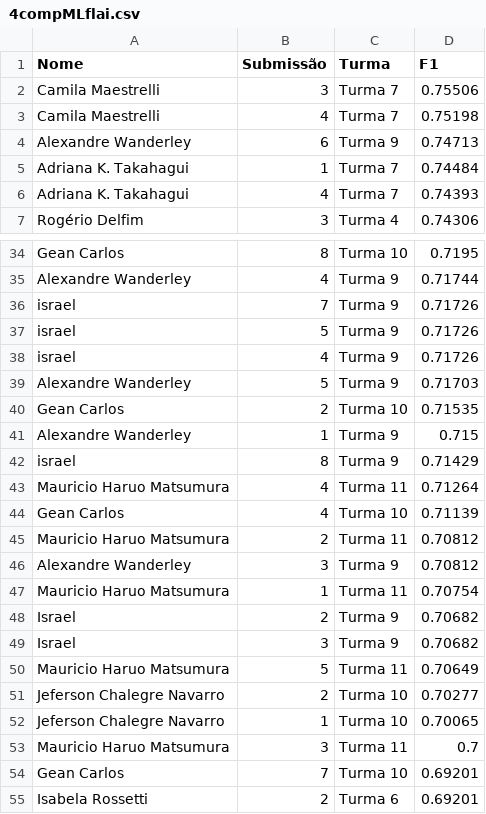
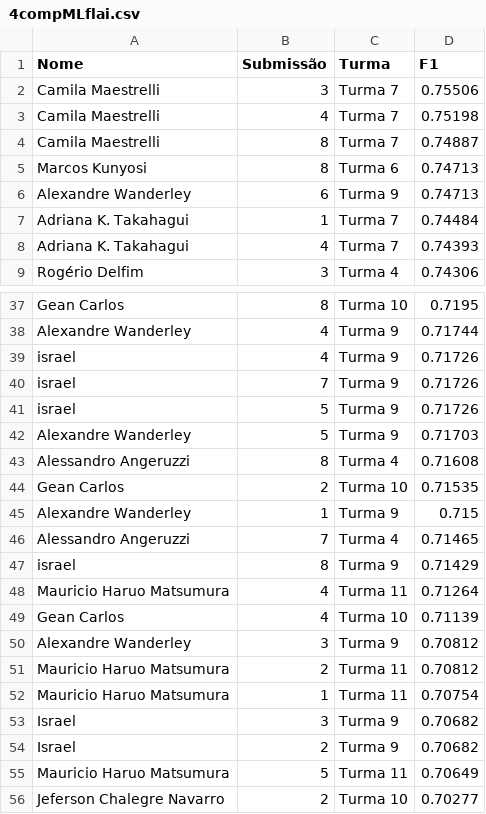
Before and after one commit to gitflai/ranking, a CSV file: 4compMLflai.csv, drawn as a sheet; only a part is shown, gaps mark what is left out; the shorter side is filled out with more unchanged rows; the diff covers the shown part only.

```diff
--- a/4compMLflai.csv
+++ b/4compMLflai.csv
@@ -3,2 +3,4 @@ Camila Maestrelli,3,Turma 7,0.75506
 Camila Maestrelli,4,Turma 7,0.75198
+Camila Maestrelli,8,Turma 7,0.74887
+Marcos Kunyosi,8,Turma 6,0.74713
 Alexandre Wanderley,6,Turma 9,0.74713
@@ -35,8 +38,10 @@ Gean Carlos,8,Turma 10,0.7195
 Alexandre Wanderley,4,Turma 9,0.71744
+israel,4,Turma 9,0.71726
 israel,7,Turma 9,0.71726
 israel,5,Turma 9,0.71726
-israel,4,Turma 9,0.71726
 Alexandre Wanderley,5,Turma 9,0.71703
+Alessandro Angeruzzi,8,Turma 4,0.71608
 Gean Carlos,2,Turma 10,0.71535
 Alexandre Wanderley,1,Turma 9,0.715
+Alessandro Angeruzzi,7,Turma 4,0.71465
 israel,8,Turma 9,0.71429
@@ -44,7 +49,7 @@ Mauricio Haruo Matsumura,4,Turma 11,0.71264
 Gean Carlos,4,Turma 10,0.71139
+Alexandre Wanderley,3,Turma 9,0.70812
 Mauricio Haruo Matsumura,2,Turma 11,0.70812
-Alexandre Wanderley,3,Turma 9,0.70812
 Mauricio Haruo Matsumura,1,Turma 11,0.70754
+Israel,3,Turma 9,0.70682
 Israel,2,Turma 9,0.70682
-Israel,3,Turma 9,0.70682
 Mauricio Haruo Matsumura,5,Turma 11,0.70649
```
Also changed, not shown: 1 added row and 1 moved row elsewhere in this file, 4compMLflairank.csv.
